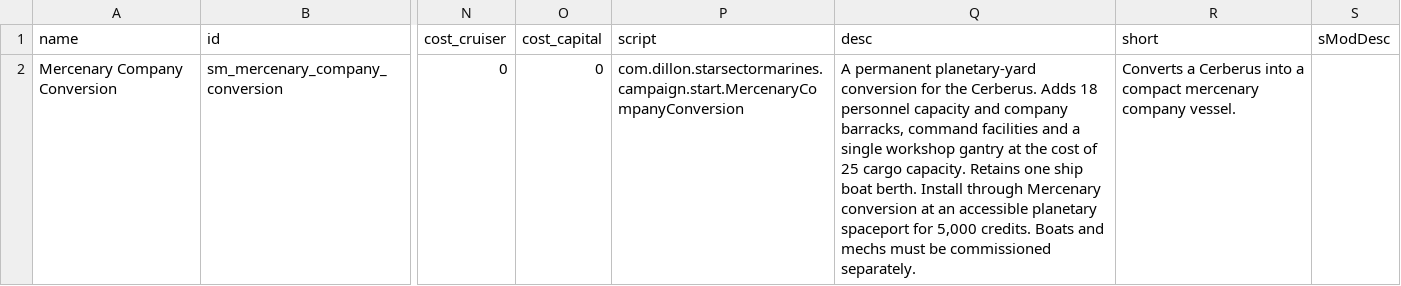
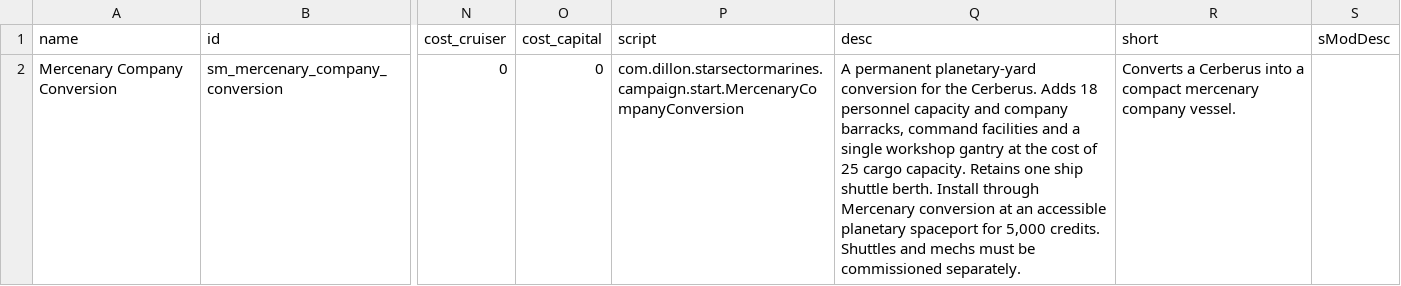
Before and after one commit to drkrompe/StarSector-Marines, a CSV file: mod/data/hullmods/hull_mods.csv, drawn as a sheet; only a part is shown, gaps mark what is left out; the diff names each change by its address in the sheet, - before the commit and + after, or states it on an @@ line.

```diff
--- a/mod/data/hullmods/hull_mods.csv
+++ b/mod/data/hullmods/hull_mods.csv
-Q2 (desc): …one ship boat berth. Install through Mercenary conversion at an accessible planetary spaceport for 5,000 credits. Boats and mechs…
+Q2 (desc): …one ship shuttle berth. Install through Mercenary conversion at an accessible planetary spaceport for 5,000 credits. Shuttles and mechs…
```
Also changed, not shown: 10 other files.
